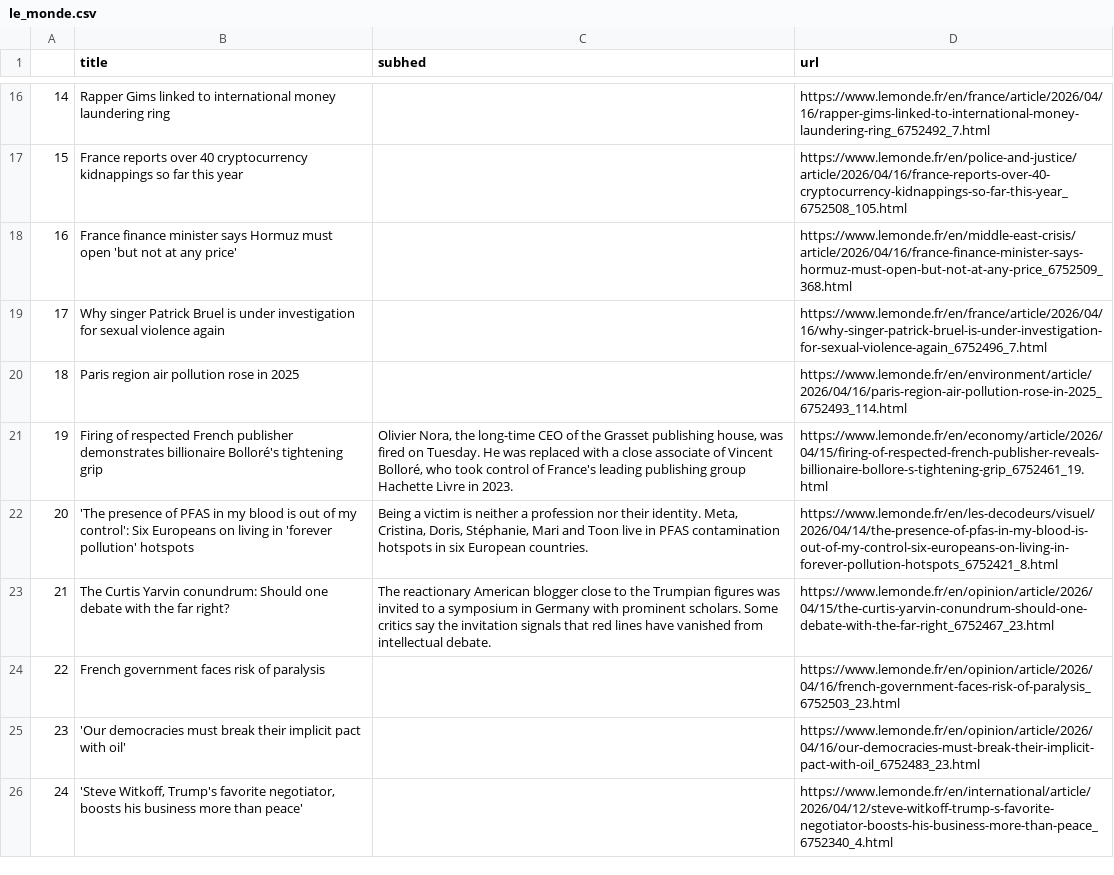
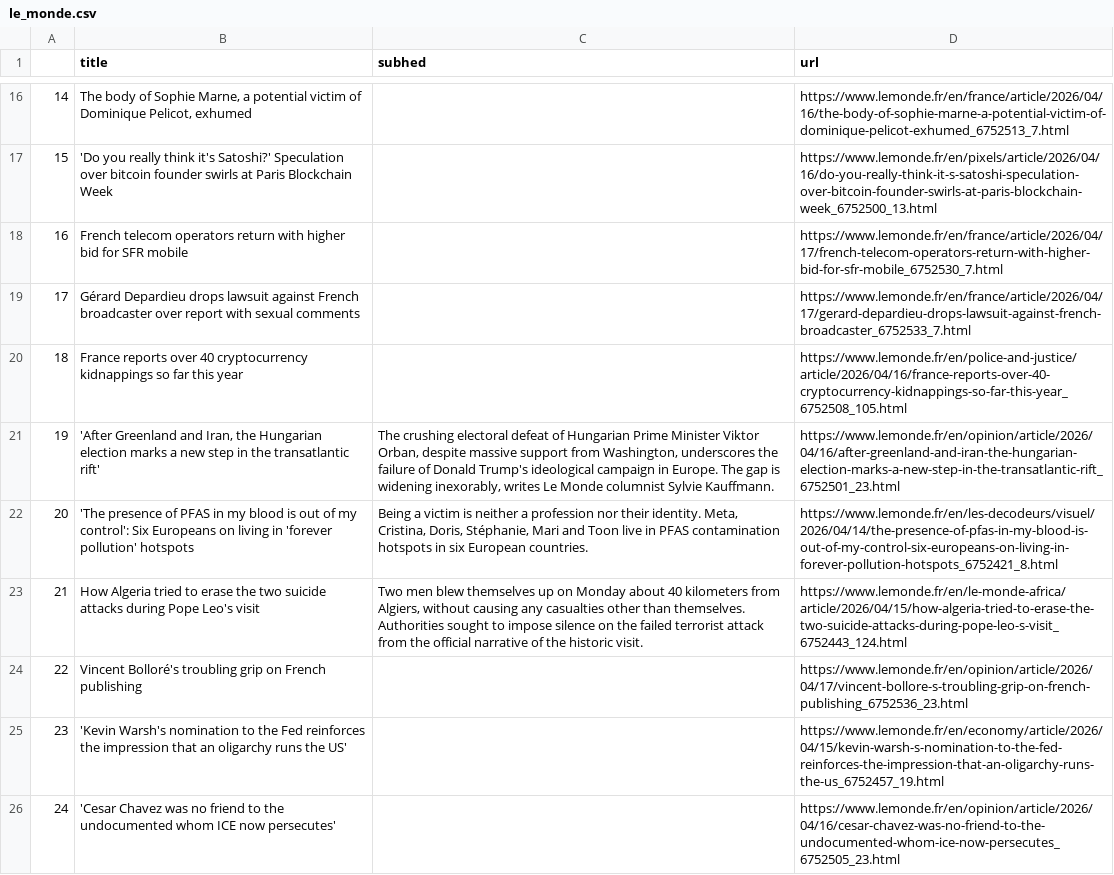
Before and after one commit to Levin-Ari/homework-7, a CSV file: le_monde.csv, drawn as a sheet; only a part is shown, gaps mark what is left out; the diff covers the shown part only.

```diff
--- a/le_monde.csv
+++ b/le_monde.csv
@@ -16,11 +16,11 @@
-14,Rapper Gims linked to international money laundering ring,,https://www.lemonde.fr/en/france/article/2026/04/16/rapper-gims-linked-to-international-money-laundering-ring_6752492_7.html
-15,France reports over 40 cryptocurrency kidnappings so far this year,,https://www.lemonde.fr/en/police-and-justice/article/2026/04/16/france-reports-over-40-cryptocurrency-kidnappings-so-far-this-year_6752508_105.html
-16,France finance minister says Hormuz must open 'but not at any price',,https://www.lemonde.fr/en/middle-east-crisis/article/2026/04/16/france-finance-minister-says-hormuz-must-open-but-not-at-any-price_6752509_368.html
-17,Why singer Patrick Bruel is under investigation for sexual violence again,,https://www.lemonde.fr/en/france/article/2026/04/16/why-singer-patrick-bruel-is-under-investigation-for-sexual-violence-again_6752496_7.html
-18,Paris region air pollution rose in 2025,,https://www.lemonde.fr/en/environment/article/2026/04/16/paris-region-air-pollution-rose-in-2025_6752493_114.html
-19,Firing of respected French publisher demonstrates billionaire Bolloré's tightening grip,"Olivier Nora, the long-time CEO of the Grasset publishing house, was fired on Tuesday. He was replaced with a close associate of Vincent Bolloré, who took control of France's leading publishing group Hachette Livre in 2023.",https://www.lemonde.fr/en/economy/article/2026/04/15/firing-of-respected-french-publisher-reveals-billionaire-bollore-s-tightening-grip_6752461_19.html
+14,"The body of Sophie Marne, a potential victim of Dominique Pelicot, exhumed",,https://www.lemonde.fr/en/france/article/2026/04/16/the-body-of-sophie-marne-a-potential-victim-of-dominique-pelicot-exhumed_6752513_7.html
+15,'Do you really think it's Satoshi?' Speculation over bitcoin founder swirls at Paris Blockchain Week,,https://www.lemonde.fr/en/pixels/article/2026/04/16/do-you-really-think-it-s-satoshi-speculation-over-bitcoin-founder-swirls-at-paris-blockchain-week_6752500_13.html
+16,French telecom operators return with higher bid for SFR mobile,,https://www.lemonde.fr/en/france/article/2026/04/17/french-telecom-operators-return-with-higher-bid-for-sfr-mobile_6752530_7.html
+17,Gérard Depardieu drops lawsuit against French broadcaster over report with sexual comments,,https://www.lemonde.fr/en/france/article/2026/04/17/gerard-depardieu-drops-lawsuit-against-french-broadcaster_6752533_7.html
+18,France reports over 40 cryptocurrency kidnappings so far this year,,https://www.lemonde.fr/en/police-and-justice/article/2026/04/16/france-reports-over-40-cryptocurrency-kidnappings-so-far-this-year_6752508_105.html
+19,"'After Greenland and Iran, the Hungarian election marks a new step in the transatlantic rift'","The crushing electoral defeat of Hungarian Prime Minister Viktor Orban, despite massive support from Washington, underscores the failure of Donald Trump's ideological campaign in Europe. The gap is widening inexorably, writes Le Monde columnist Sylvie Kauffmann.",https://www.lemonde.fr/en/opinion/article/2026/04/16/after-greenland-and-iran-the-hungarian-election-marks-a-new-step-in-the-transatlantic-rift_6752501_23.html
 20,'The presence of PFAS in my blood is out of my control': Six Europeans on living in 'forever pollution' hotspots,"Being a victim is neither a profession nor their identity. Meta, Cristina, Doris, Stéphanie, Mari and Toon live in PFAS contamination hotspots in six European countries.",https://www.lemonde.fr/en/les-decodeurs/visuel/2026/04/14/the-presence-of-pfas-in-my-blood-is-out-of-my-control-six-europeans-on-living-in-forever-pollution-hotspots_6752421_8.html
-21,The Curtis Yarvin conundrum: Should one debate with the far right?,The reactionary American blogger close to the Trumpian figures was invited to a symposium in Germany with prominent scholars. Some critics say the invitation signals that red lines have vanished from intellectual debate.,https://www.lemonde.fr/en/opinion/article/2026/04/15/the-curtis-yarvin-conundrum-should-one-debate-with-the-far-right_6752467_23.html
-22,French government faces risk of paralysis,,https://www.lemonde.fr/en/opinion/article/2026/04/16/french-government-faces-risk-of-paralysis_6752503_23.html
-23,'Our democracies must break their implicit pact with oil',,https://www.lemonde.fr/en/opinion/article/2026/04/16/our-democracies-must-break-their-implicit-pact-with-oil_6752483_23.html
-24,"'Steve Witkoff, Trump's favorite negotiator, boosts his business more than peace'",,https://www.lemonde.fr/en/international/article/2026/04/12/steve-witkoff-trump-s-favorite-negotiator-boosts-his-business-more-than-peace_6752340_4.html
+21,How Algeria tried to erase the two suicide attacks during Pope Leo's visit,"Two men blew themselves up on Monday about 40 kilometers from Algiers, without causing any casualties other than themselves. Authorities sought to impose silence on the failed terrorist attack from the official narrative of the historic visit.",https://www.lemonde.fr/en/le-monde-africa/article/2026/04/15/how-algeria-tried-to-erase-the-two-suicide-attacks-during-pope-leo-s-visit_6752443_124.html
+22,Vincent Bolloré's troubling grip on French publishing,,https://www.lemonde.fr/en/opinion/article/2026/04/17/vincent-bollore-s-troubling-grip-on-french-publishing_6752536_23.html
+23,'Kevin Warsh's nomination to the Fed reinforces the impression that an oligarchy runs the US',,https://www.lemonde.fr/en/economy/article/2026/04/15/kevin-warsh-s-nomination-to-the-fed-reinforces-the-impression-that-an-oligarchy-runs-the-us_6752457_19.html
+24,'Cesar Chavez was no friend to the undocumented whom ICE now persecutes',,https://www.lemonde.fr/en/opinion/article/2026/04/16/cesar-chavez-was-no-friend-to-the-undocumented-whom-ice-now-persecutes_6752505_23.html
```
Also changed, not shown: 32 edited cells elsewhere in this file.
